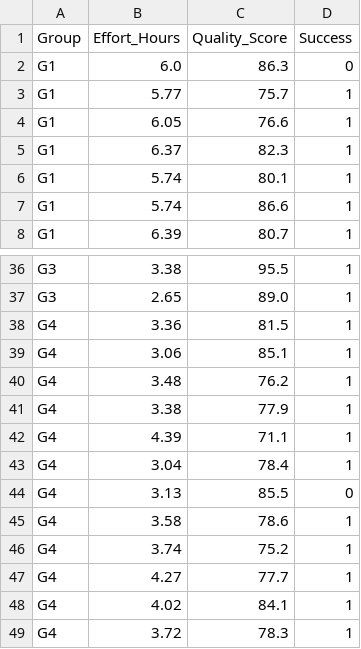
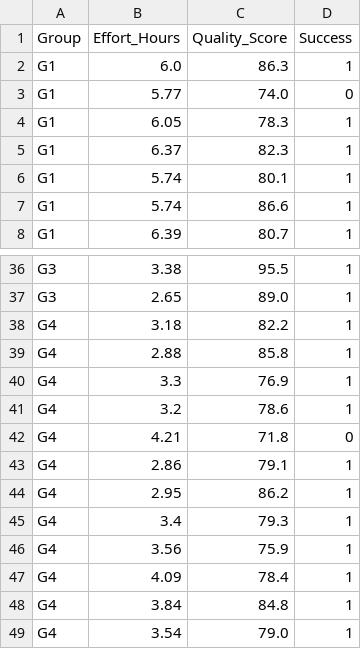
Before and after one commit to tanhaei/ai-scheduling-exp, a CSV file: data/dataset_48.csv, drawn as a sheet; only a part is shown, gaps mark what is left out; the diff covers the shown part only.

```diff
--- a/data/dataset_48.csv
+++ b/data/dataset_48.csv
@@ -1,5 +1,5 @@
 Group,Effort_Hours,Quality_Score,Success
-G1,6.0,86.3,0
-G1,5.77,75.7,1
-G1,6.05,76.6,1
+G1,6.0,86.3,1
+G1,5.77,74.0,0
+G1,6.05,78.3,1
 G1,6.37,82.3,1
@@ -37,13 +37,13 @@ G3,3.38,95.5,1
 G3,2.65,89.0,1
-G4,3.36,81.5,1
-G4,3.06,85.1,1
-G4,3.48,76.2,1
-G4,3.38,77.9,1
-G4,4.39,71.1,1
-G4,3.04,78.4,1
-G4,3.13,85.5,0
-G4,3.58,78.6,1
-G4,3.74,75.2,1
-G4,4.27,77.7,1
-G4,4.02,84.1,1
-G4,3.72,78.3,1
+G4,3.18,82.2,1
+G4,2.88,85.8,1
+G4,3.3,76.9,1
+G4,3.2,78.6,1
+G4,4.21,71.8,0
+G4,2.86,79.1,1
+G4,2.95,86.2,1
+G4,3.4,79.3,1
+G4,3.56,75.9,1
+G4,4.09,78.4,1
+G4,3.84,84.8,1
+G4,3.54,79.0,1
```
Also changed, not shown: 12 edited cells elsewhere in this file, group_summary.csv, 10 other files.
